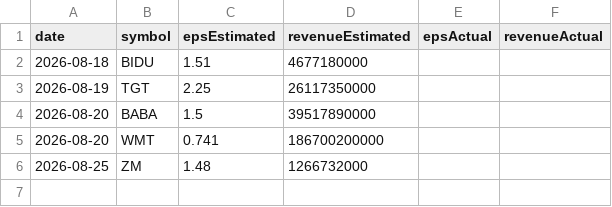
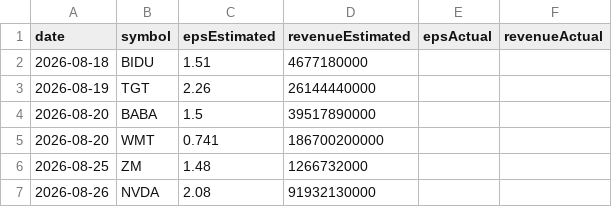
Before and after one commit to fishinmn/stock_screener, a CSV file: data/upcoming_earnings.csv, drawn as a sheet.

```diff
--- a/data/upcoming_earnings.csv
+++ b/data/upcoming_earnings.csv
@@ -2,3 +2,3 @@ date,symbol,epsEstimated,revenueEstimated,epsActual,revenueActual
 2026-08-18,BIDU,1.51,4677180000,,
-2026-08-19,TGT,2.25,26117350000,,
+2026-08-19,TGT,2.26,26144440000,,
 2026-08-20,BABA,1.5,39517890000,,
@@ -6 +6,2 @@ date,symbol,epsEstimated,revenueEstimated,epsActual,revenueActual
 2026-08-25,ZM,1.48,1266732000,,
+2026-08-26,NVDA,2.08,91932130000,,
```
Also changed, not shown: 4 other files.
